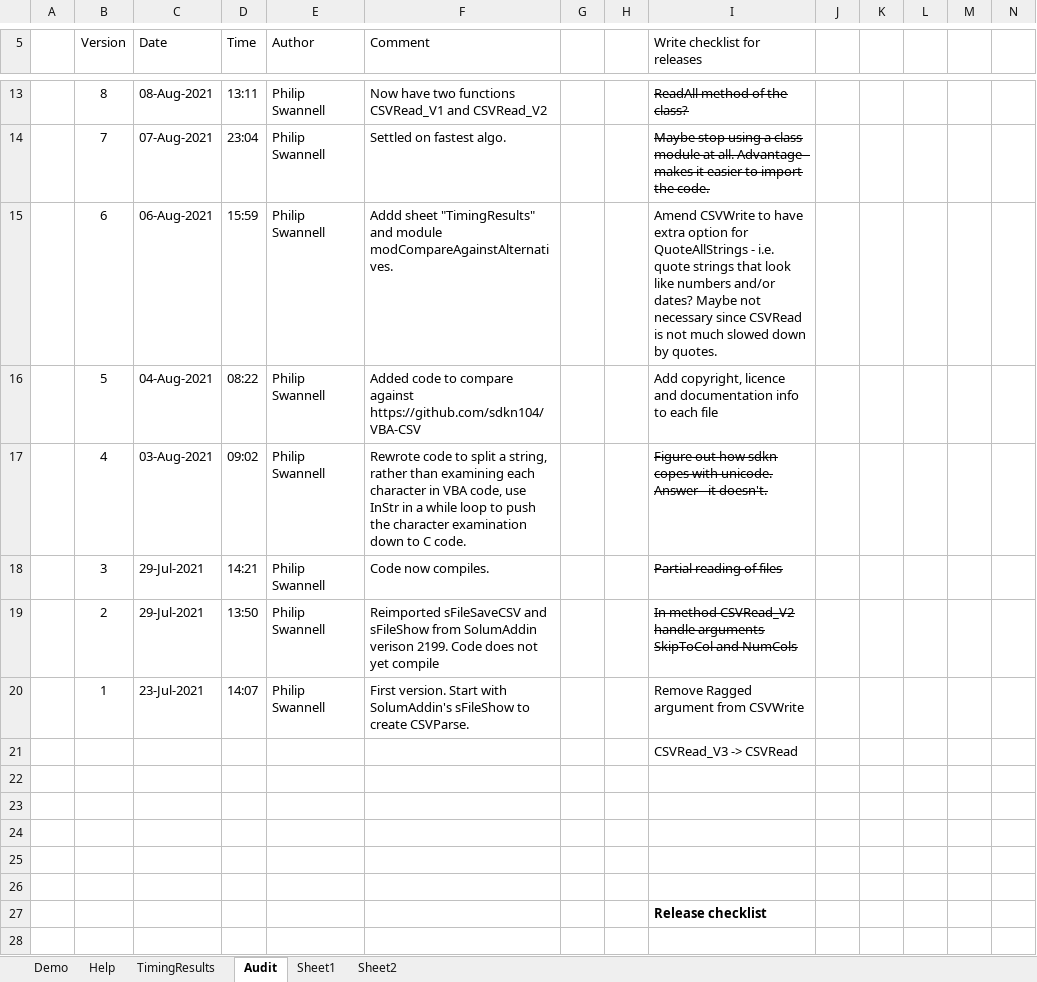
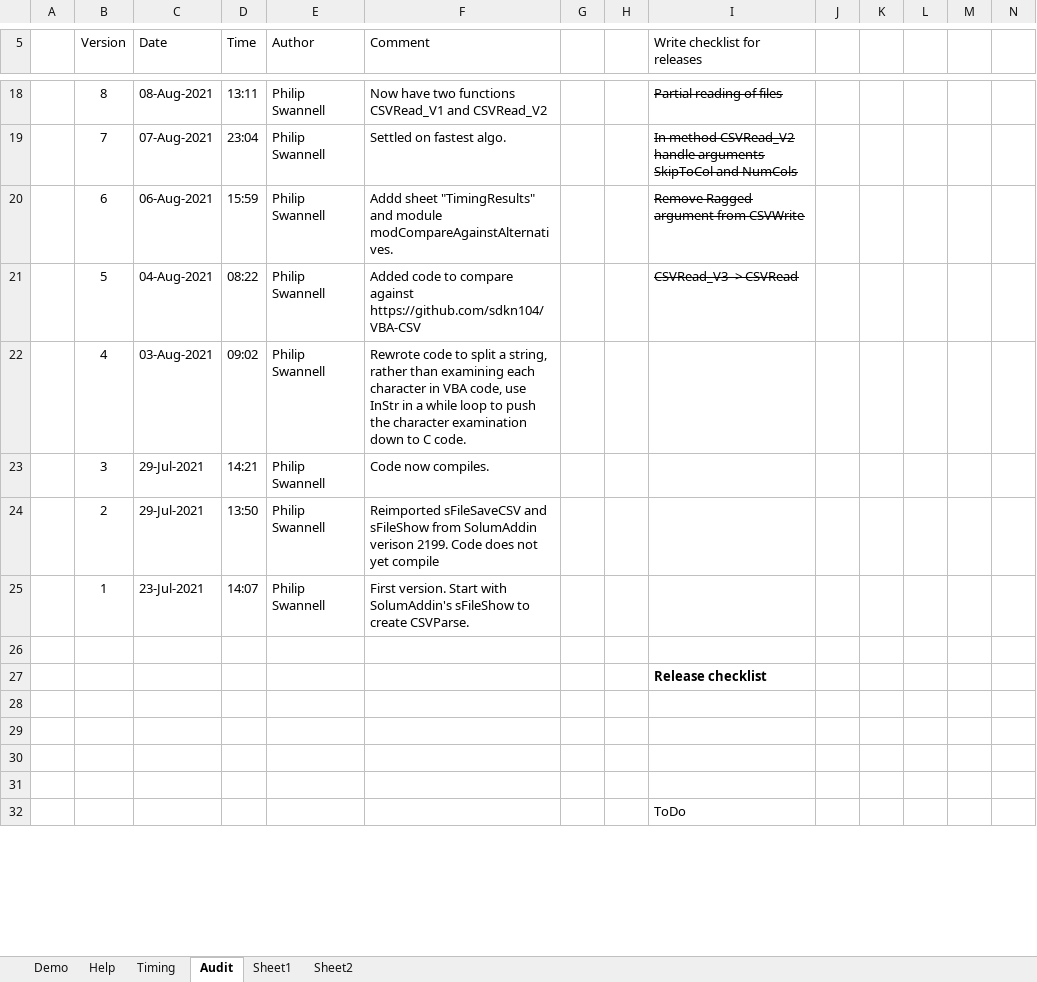
Before and after one commit to PGS62/VBA-CSV, an Excel workbook: workbook/VBA-CSV.xlsm, sheet Audit, drawn as a sheet; only a part is shown, gaps mark what is left out; the shorter side is filled out with more unchanged rows; values as stored, in another font and other column widths than the file's, no borders; charts and pictures not drawn; removed rows and columns are numbered as before the commit, all else as after; rows hold the shown columns only; the diff covers the shown part only; the diff names each change by its address in the sheet, - before the commit and + after, or states it on an @@ line.

Commit message:
bashing on
"Version","Date","Time","Author","Comment"
20,11-Aug-2021,23:33:09,"Philip Swannell","Code formatting."
19,11-Aug-2021,19:44:43,"Philip Swannell","Method TimeThreeParsers now has TimeOut argument so that time to execute is averaged over the number of calls required to take (in total) the TimeOut value."
18,11-Aug-2021,17:45:15,"Philip Swannell","Removed reference to SolumAddin."
17,11-Aug-2021,17:00:02,"Philip Swannell","Renamed CSVRead_V3 as CSVRead"
16,11-Aug-2021,12:28:14,"Philip Swannell","Removed redundant modules. CSVWrite no longer has Ragged argument."

```diff
--- a/workbook/VBA-CSV.xlsm (sheet Audit)
+++ b/workbook/VBA-CSV.xlsm (sheet Audit)
-sheet tab: TimingResults
+sheet tab: Timing
-I18 (Write checklist for releases): ReadAll method of the class?
+I18 (Write checklist for releases): Partial reading of files
-I19 (Write checklist for releases): Maybe stop using a class module at all. Advantage - makes it easier to import the code.
+I19 (Write checklist for releases): In method CSVRead_V2 handle arguments SkipToCol and NumCols
-I20 (Write checklist for releases): Amend CSVWrite to have extra option for QuoteAllStrings - i.e. quote strings that look like numbers and/or dates? Maybe not necessary since CSVRead is not much slowed down by quotes.
+I20 (Write checklist for releases): Remove Ragged argument from CSVWrite
-I20:I21 strikethrough: off
+I20:I21 strikethrough: on
-I21 (Write checklist for releases): Add copyright, licence and documentation info to each file
+I21 (Write checklist for releases): CSVRead_V3 -> CSVRead
-I22 (Write checklist for releases): Figure out how sdkn copes with unicode. Answer - it doesn't.
+I22 (Write checklist for releases): (empty)
-I23 (Write checklist for releases): Partial reading of files
+I23 (Write checklist for releases): (empty)
-I24 (Write checklist for releases): In method CSVRead_V2 handle arguments SkipToCol and NumCols
+I24 (Write checklist for releases): (empty)
-I25 (Write checklist for releases): Remove Ragged argument from CSVWrite
+I25 (Write checklist for releases): (empty)
-row 21:  |  |  |  |  |  |  |  | CSVRead_V3 -> CSVRead
-row 22: (empty)
-row 23: (empty)
-row 24: (empty)
-row 25: (empty)
```
Also changed, not shown: 5 added rows, 7 edited cells and cell formats elsewhere in this sheet, sheet Sheet2, sheet Demo, sheet Help, formulas that keep their value, charts or pictures, 18 other files.
